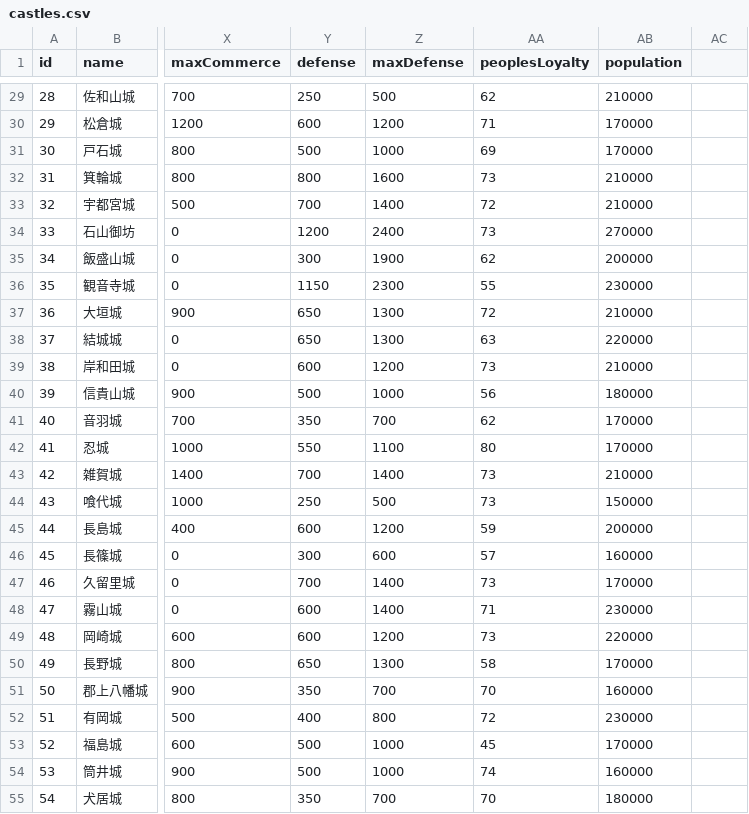
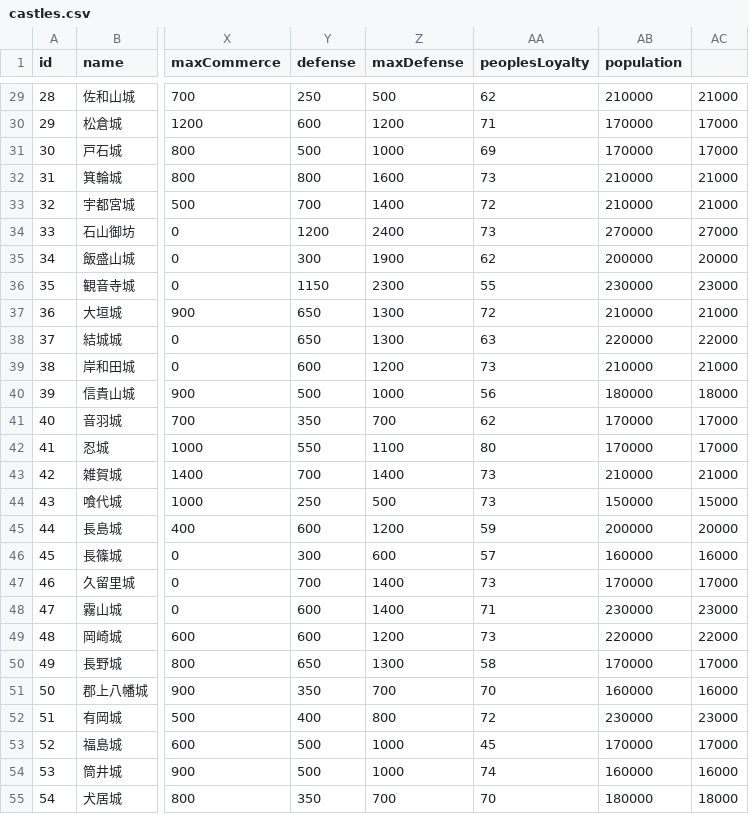
Before and after one commit to actrsys/sengoku-hadou, a CSV file: data/scenarios/1560_okehazama/castles.csv, drawn as a sheet; only a part is shown, gaps mark what is left out; the diff covers the shown part only; the diff names each change by its address in the sheet, - before the commit and + after, or states it on an @@ line.

```diff
--- a/data/scenarios/1560_okehazama/castles.csv
+++ b/data/scenarios/1560_okehazama/castles.csv
-AC29: (empty)
+AC29: 21000
-AC30:AC31: (empty)
+AC30:AC31: 17000
-AC32:AC33: (empty)
+AC32:AC33: 21000
-AC34: (empty)
+AC34: 27000
-AC35: (empty)
+AC35: 20000
-AC36: (empty)
+AC36: 23000
-AC37: (empty)
+AC37: 21000
-AC38: (empty)
+AC38: 22000
-AC39: (empty)
+AC39: 21000
-AC40: (empty)
+AC40: 18000
-AC41:AC42: (empty)
+AC41:AC42: 17000
-AC43: (empty)
+AC43: 21000
-AC44: (empty)
+AC44: 15000
-AC45: (empty)
+AC45: 20000
-AC46: (empty)
+AC46: 16000
-AC47: (empty)
+AC47: 17000
-AC48: (empty)
+AC48: 23000
-AC49: (empty)
+AC49: 22000
-AC50: (empty)
+AC50: 17000
-AC51: (empty)
+AC51: 16000
-AC52: (empty)
+AC52: 23000
-AC53: (empty)
+AC53: 17000
-AC54: (empty)
+AC54: 16000
-AC55: (empty)
+AC55: 18000
```
Also changed, not shown: 155 edited cells elsewhere in this file, data/scenarios/1560_okehazama/warriors.csv.
